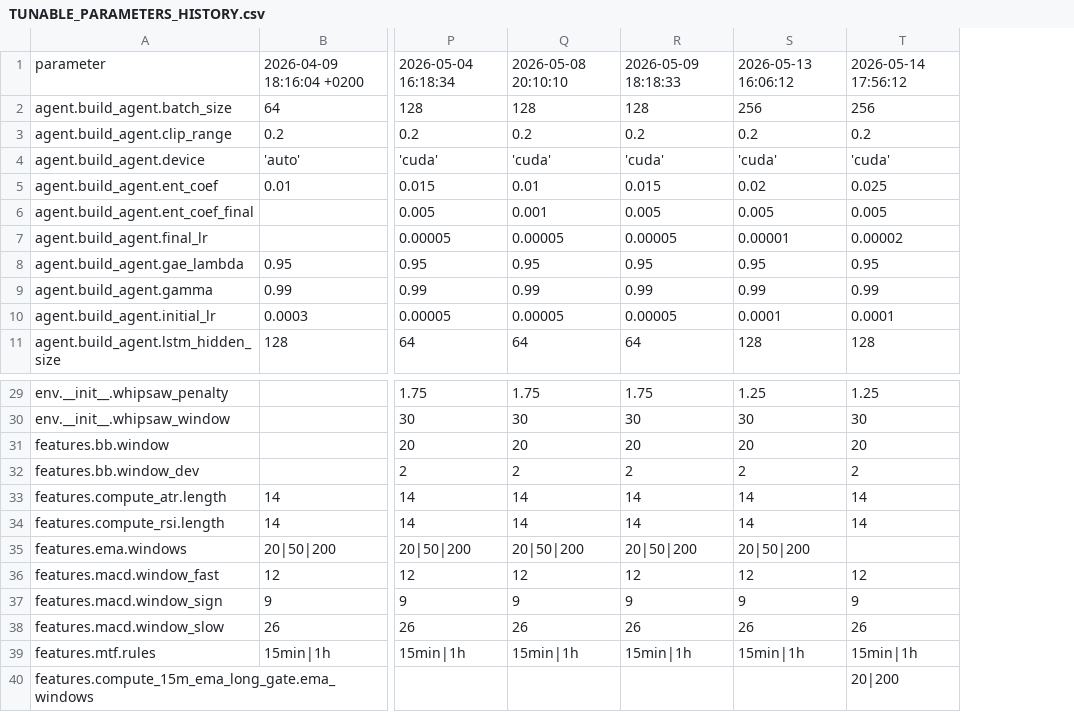
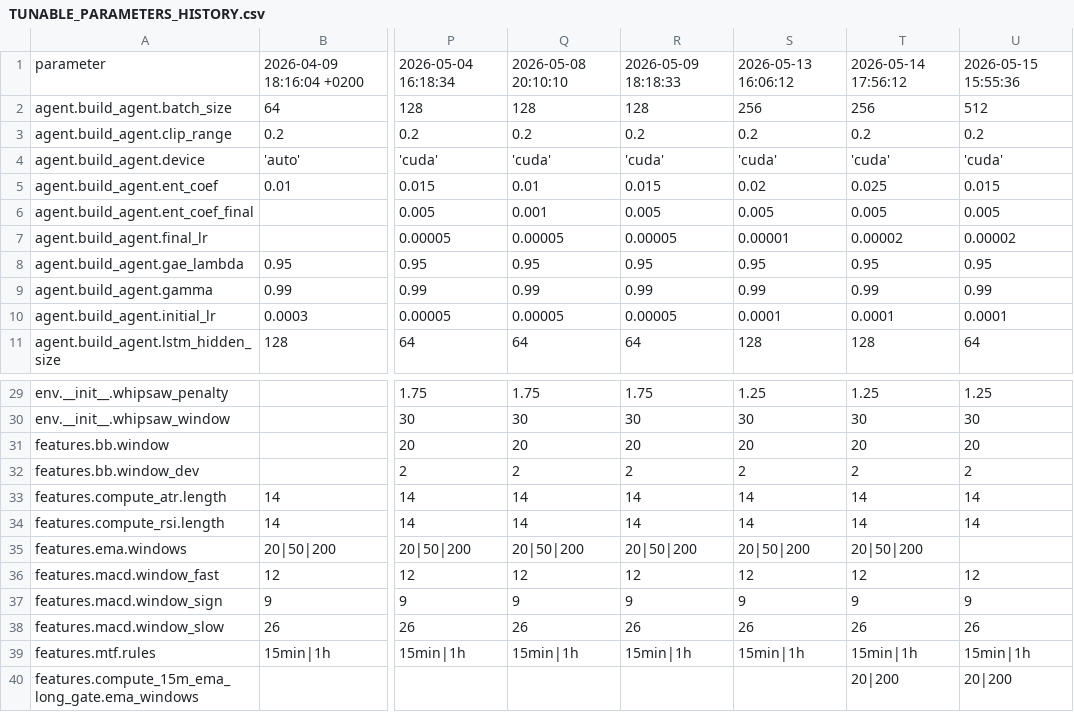
Before and after one commit to valentingajewski/Trading-Reinforcement-Learning, a CSV file: TUNABLE_PARAMETERS_HISTORY.csv, drawn as a sheet; only a part is shown, gaps mark what is left out; the diff names each change by its address in the sheet, - before the commit and + after, or states it on an @@ line.

```diff
--- a/TUNABLE_PARAMETERS_HISTORY.csv
+++ b/TUNABLE_PARAMETERS_HISTORY.csv
+column U, rows 1-11: 2026-05-15 15:55:36 | 512 | 0.2 | 'cuda' | 0.015 | 0.005 | 0.00002 | 0.95 | 0.99 | 0.0001 | 64; rows 29-40: 1.25 | 30 | 20 | 2 | 14 | 14 |  | 12 | 9 | 26 | 15min|1h | 20|200
-T35: (empty)
+T35: 20|50|200
```
Also changed, not shown: OUTPUT_VALUES_HISTORY.csv, 1 other file.
